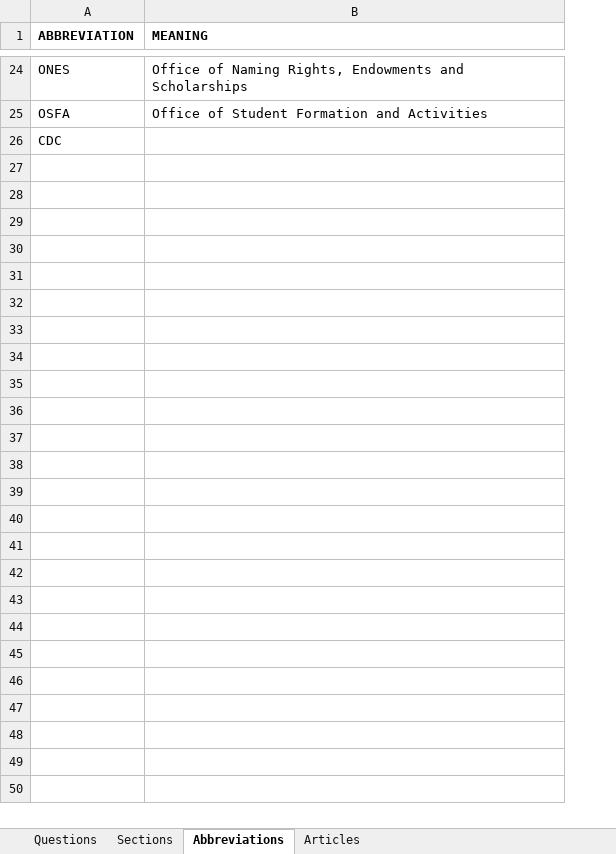
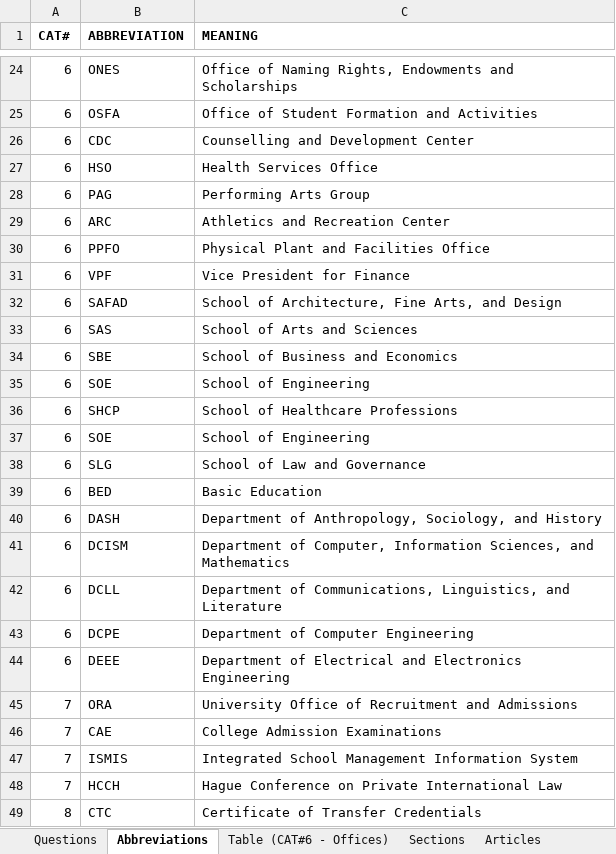
Before and after one commit to 20100215/NLP_Student_Manual_Chatbot, an Excel workbook: 2. Questions/Questions and Answers.xlsx, sheet Abbreviations, drawn as a sheet; only a part is shown, gaps mark what is left out; values as stored, in another font and other column widths than the file's, no borders; addresses are those after the commit; the diff covers the shown part only; the diff names each change by its address in the sheet, - before the commit and + after, or states it on an @@ line.

Commit message:
feat: new questions

```diff
--- a/2. Questions/Questions and Answers.xlsx (sheet Abbreviations)
+++ b/2. Questions/Questions and Answers.xlsx (sheet Abbreviations)
+sheet tab: Table (CAT#6 - Offices)
@@ sheet tab order changed: Questions | Abbreviations | Table (CAT#6 - Offices) | Sections | Articles @@
+column A (CAT#), rows 24-26: all 6
-C26 (MEANING): (empty)
+C26 (MEANING): Counselling and Development Center
+row 27: 6 | HSO | Health Services Office
+row 28: 6 | PAG | Performing Arts Group
+row 29: 6 | ARC | Athletics and Recreation Center
+row 30: 6 | PPFO | Physical Plant and Facilities Office
+row 31: 6 | VPF | Vice President for Finance
+row 32: 6 | SAFAD | School of Architecture, Fine Arts, and Design
+row 33: 6 | SAS | School of Arts and Sciences
+row 34: 6 | SBE | School of Business and Economics
+row 35: 6 | SOE | School of Engineering
+row 36: 6 | SHCP | School of Healthcare Professions
+row 37: 6 | SOE | School of Engineering
+row 38: 6 | SLG | School of Law and Governance
+row 39: 6 | BED | Basic Education
+row 40: 6 | DASH | Department of Anthropology, Sociology, and History
+row 41: 6 | DCISM | Department of Computer, Information Sciences, and Mathematics
+row 42: 6 | DCLL | Department of Communications, Linguistics, and Literature
+row 43: 6 | DCPE | Department of Computer Engineering
+row 44: 6 | DEEE | Department of Electrical and Electronics Engineering
+row 45: 7 | ORA | University Office of Recruitment and Admissions
+row 46: 7 | CAE | College Admission Examinations
+row 47: 7 | ISMIS | Integrated School Management Information System
+row 48: 7 | HCCH | Hague Conference on Private International Law
+row 49: 8 | CTC | Certificate of Transfer Credentials
```
Also changed, not shown: 1 edited cell elsewhere in this sheet, sheet Questions, sheet Sections.
